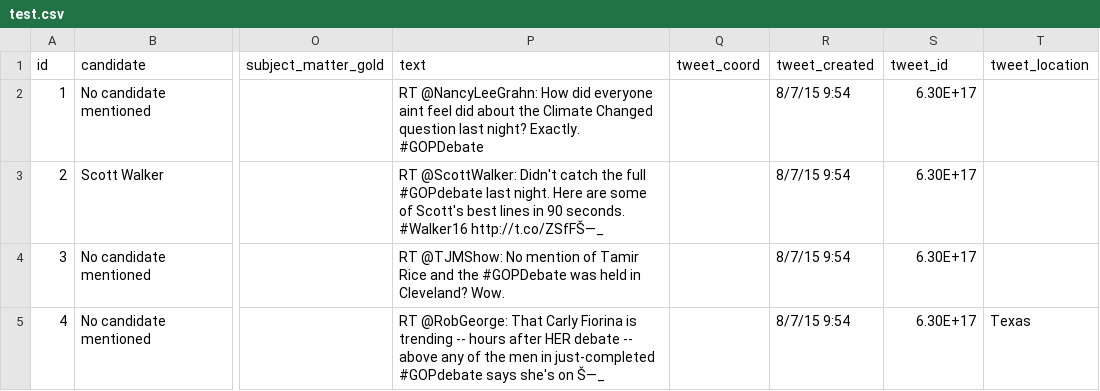
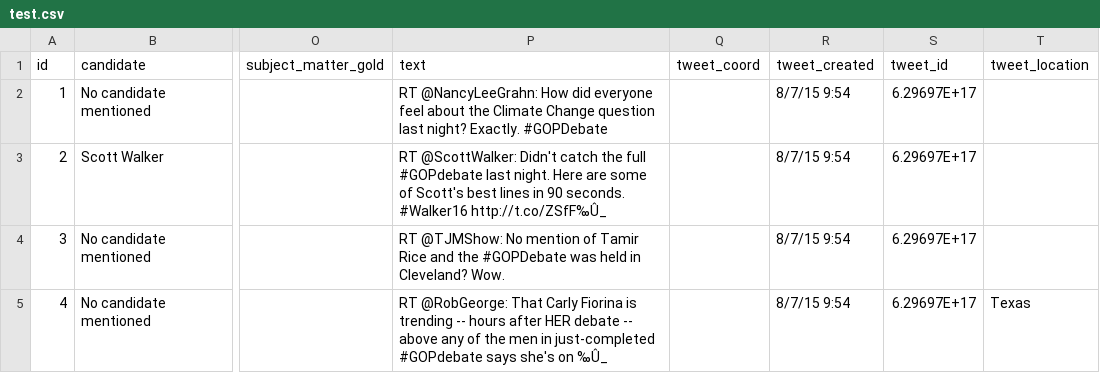
Before and after one commit to fpsluozi/CSE5523MachineLearningProj, a CSV file: dataset/test.csv, drawn as a sheet; only a part is shown, gaps mark what is left out; the diff covers the shown part only; the diff names each change by its address in the sheet, - before the commit and + after, or states it on an @@ line.

```diff
--- a/dataset/test.csv
+++ b/dataset/test.csv
-P2 (text): …did everyone aint feel did about the Climate Changed question last…
+P2 (text): …did everyone feel about the Climate Change question last…
-S2:S5 (tweet_id): 6.30E+17
+S2:S5 (tweet_id): 6.29697E+17
-P3 (text): …seconds. #Walker16 http://t.co/ZSfFŠ—_
+P3 (text): …seconds. #Walker16 http://t.co/ZSfF‰Û_
-P5 (text): …she's on Š—_
+P5 (text): …she's on ‰Û_
```
Also changed, not shown: 2 added rows and 3 edited cells elsewhere in this file, featureMatrix.csv, 8 other files.
